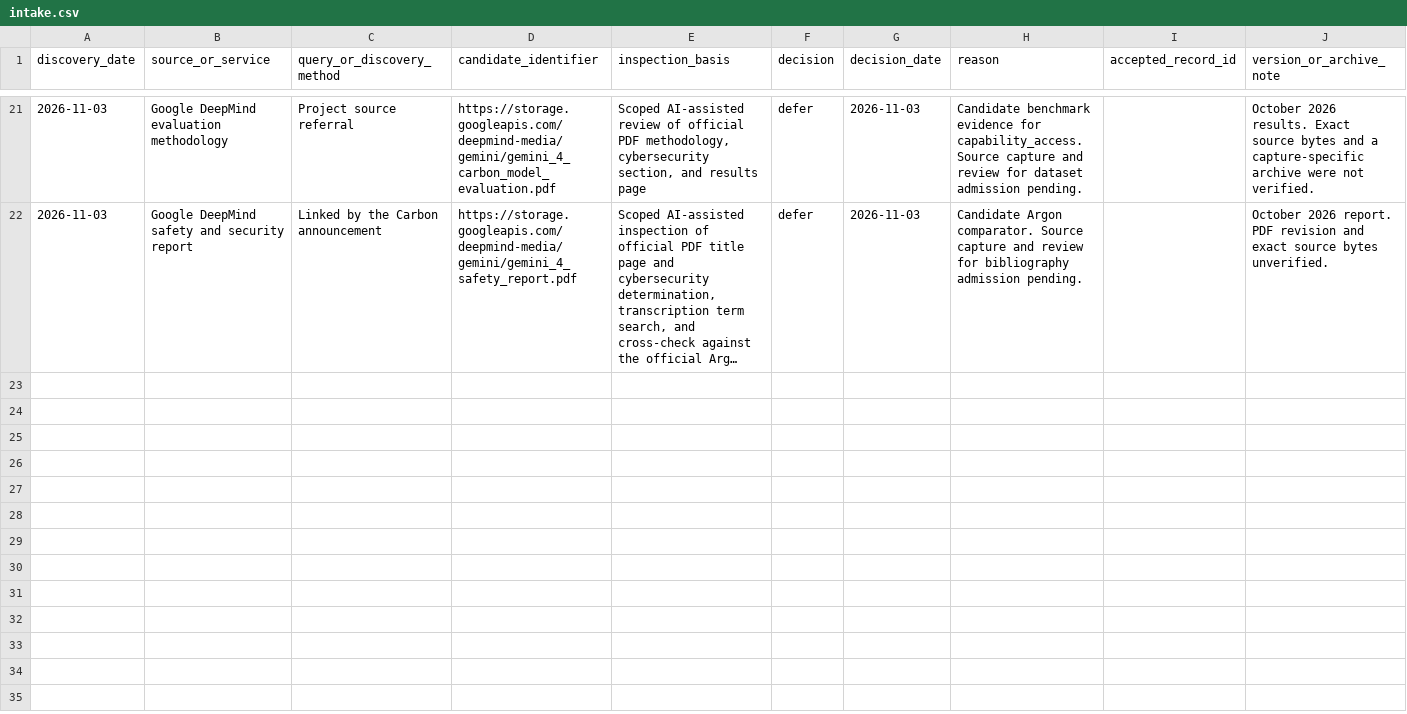
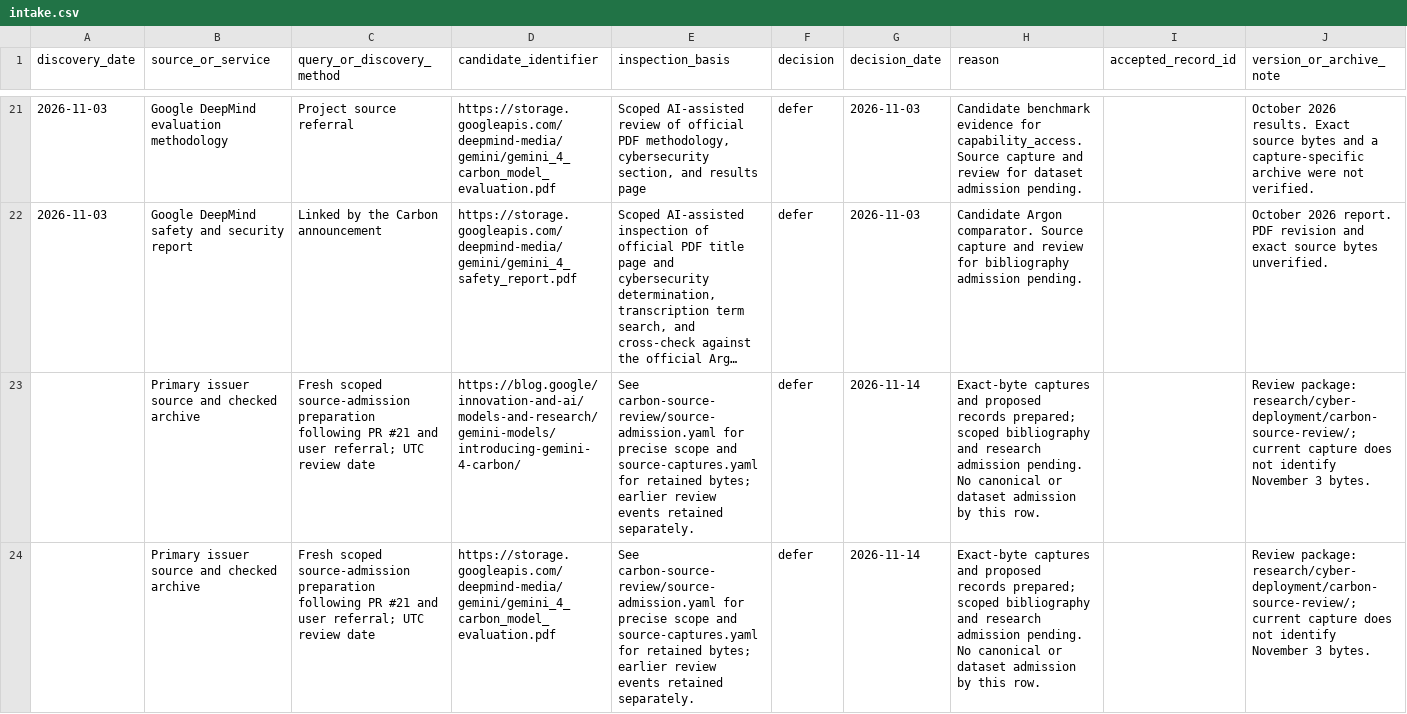
Before and after one commit to madame-architect/AIsafety, a CSV file: intake.csv, drawn as a sheet; only a part is shown, gaps mark what is left out; long unchanged cells end in …; the diff covers the shown part only; the diff names each change by its address in the sheet, - before the commit and + after, or states it on an @@ line.

Commit message:
Prepare Carbon source admission review and dated expansion evidence

```diff
--- a/intake.csv
+++ b/intake.csv
+row 23:  | Primary issuer source and checked archive | Fresh scoped source-admission preparation following PR #21 and user referral; UTC review date | https://blog.google/innovation-and-ai/models-and-research/gemini-models/introducing-gemini-4-carbon/ | See carbon-source-review/source-admission.yaml for precise scope and source-captures.yaml for retained bytes; earlier review events retained separately. | defer | 2026-11-14 | Exact-byte captures and proposed records prepared; scoped bibliography and research admission pending. No canonical or dataset admission by this row. |  | Review package: research/cyber-deployment/carbon-source-review/; current capture does not identify November 3 bytes.
+row 24:  | Primary issuer source and checked archive | Fresh scoped source-admission preparation following PR #21 and user referral; UTC review date | https://storage.googleapis.com/deepmind-media/gemini/gemini_4_carbon_model_evaluation.pdf | See carbon-source-review/source-admission.yaml for precise scope and source-captures.yaml for retained bytes; earlier review events retained separately. | defer | 2026-11-14 | Exact-byte captures and proposed records prepared; scoped bibliography and research admission pending. No canonical or dataset admission by this row. |  | Review package: research/cyber-deployment/carbon-source-review/; current capture does not identify November 3 bytes.
```
Also changed, not shown: 3 added rows elsewhere in this file, 15 other files.
